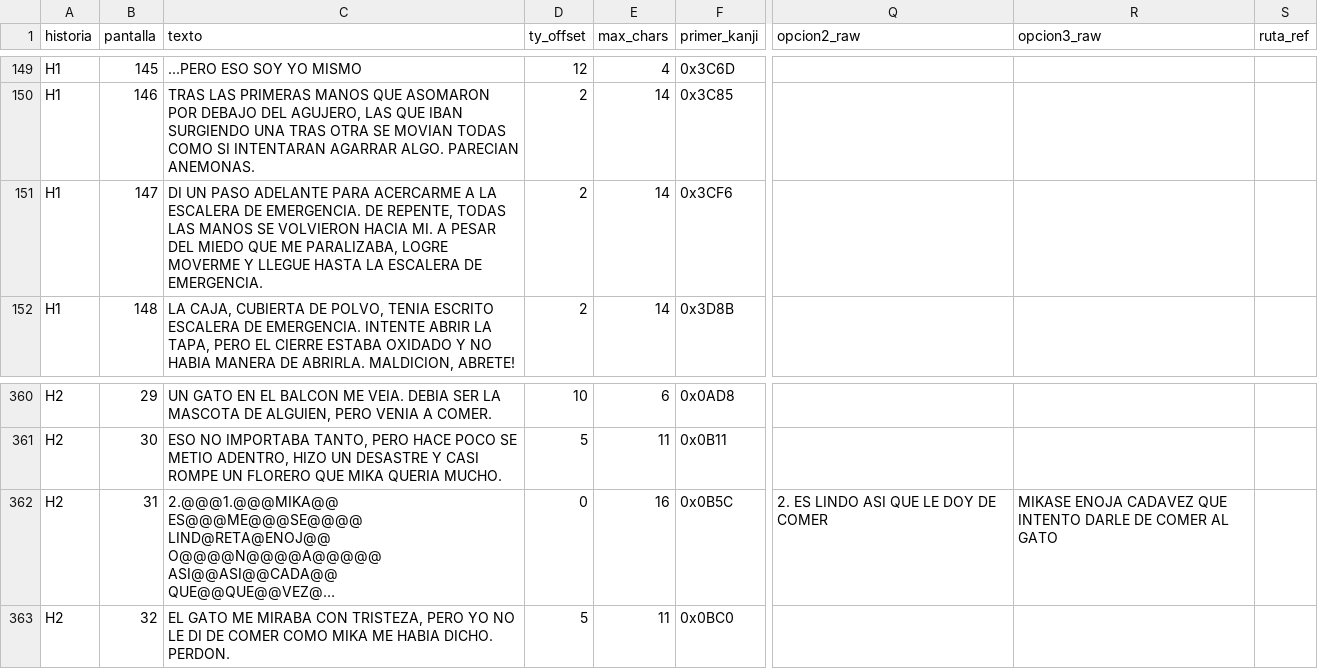
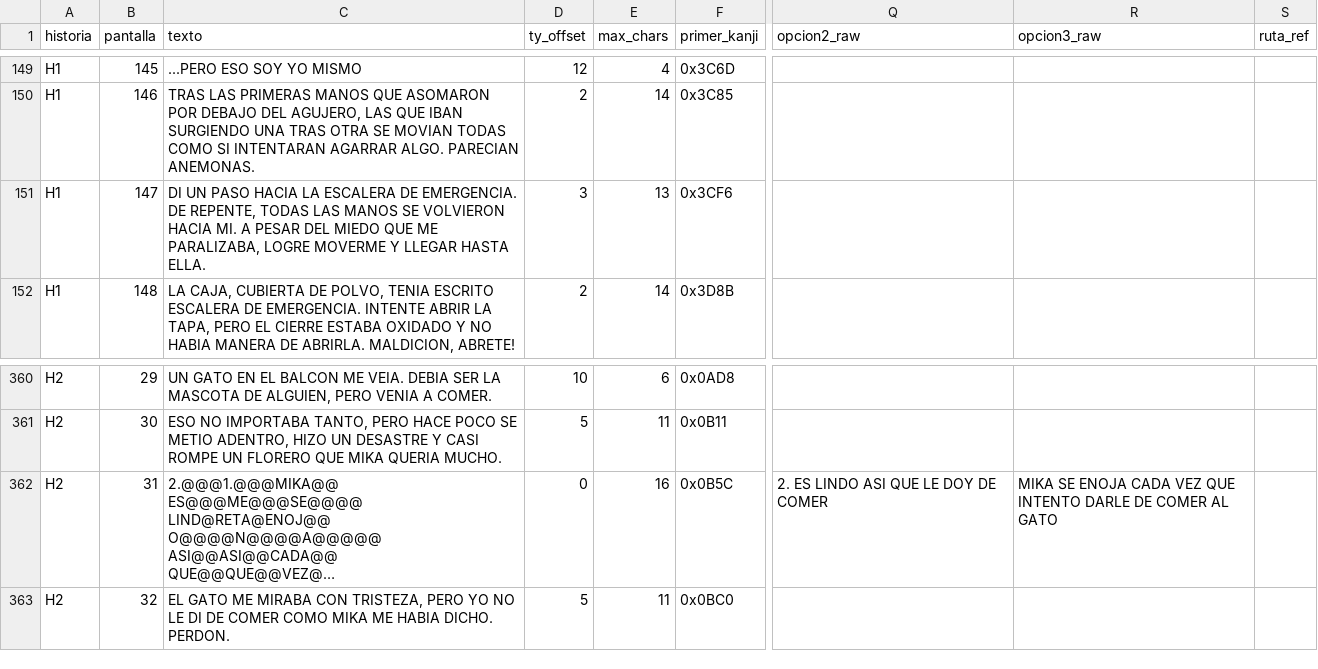
Before and after one commit to Secabel/TerrorsWonderSwan, a CSV file: data/translation_es.csv, drawn as a sheet; only a part is shown, gaps mark what is left out; long unchanged cells end in …; the diff names each change by its address in the sheet, - before the commit and + after, or states it on an @@ line.

```diff
--- a/data/translation_es.csv
+++ b/data/translation_es.csv
-C151 (texto): …UN PASO ADELANTE PARA ACERCARME A LA ESCALERA DE EMERGENCIA. DE REPENTE, TODAS LAS MANOS SE VOLVIERON HACIA MI. A PESAR DEL MIEDO QUE ME PARALIZABA, LOGRE MOVERME Y LLEGUE HASTA LA ESCALERA DE EMERGENCIA.
+C151 (texto): …UN PASO HACIA LA ESCALERA DE EMERGENCIA. DE REPENTE, TODAS LAS MANOS SE VOLVIERON HACIA MI. A PESAR DEL MIEDO QUE ME PARALIZABA, LOGRE MOVERME Y LLEGAR HASTA ELLA.
-D151 (ty_offset): 2
+D151 (ty_offset): 3
-E151 (max_chars): 14
+E151 (max_chars): 13
-R362 (opcion3_raw): MIKASE ENOJA CADAVEZ QUE INTENTO…
+R362 (opcion3_raw): MIKA SE ENOJA CADA VEZ QUE INTENTO…
```
Also changed, not shown: data/translation_en.csv, 1 other file.
